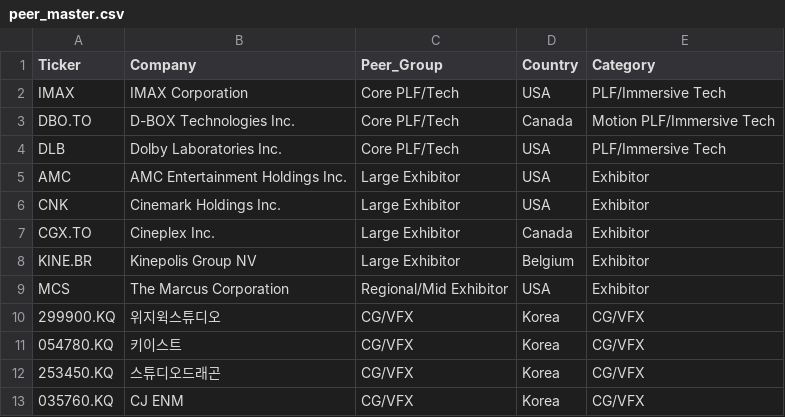
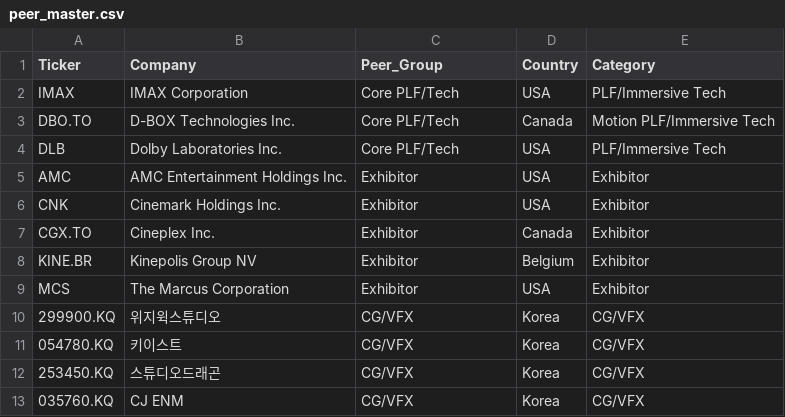
Before and after one commit to ssoeoo0626/valuation, a CSV file: data/peer_master.csv, drawn as a sheet.

Commit message:
Update peer_master.csv

```diff
--- a/data/peer_master.csv
+++ b/data/peer_master.csv
@@ -4,7 +4,7 @@ DBO.TO,D-BOX Technologies Inc.,Core PLF/Tech,Canada,Motion PLF/Immersive Tech
 DLB,Dolby Laboratories Inc.,Core PLF/Tech,USA,PLF/Immersive Tech
-AMC,AMC Entertainment Holdings Inc.,Large Exhibitor,USA,Exhibitor
-CNK,Cinemark Holdings Inc.,Large Exhibitor,USA,Exhibitor
-CGX.TO,Cineplex Inc.,Large Exhibitor,Canada,Exhibitor
-KINE.BR,Kinepolis Group NV,Large Exhibitor,Belgium,Exhibitor
-MCS,The Marcus Corporation,Regional/Mid Exhibitor,USA,Exhibitor
+AMC,AMC Entertainment Holdings Inc.,Exhibitor,USA,Exhibitor
+CNK,Cinemark Holdings Inc.,Exhibitor,USA,Exhibitor
+CGX.TO,Cineplex Inc.,Exhibitor,Canada,Exhibitor
+KINE.BR,Kinepolis Group NV,Exhibitor,Belgium,Exhibitor
+MCS,The Marcus Corporation,Exhibitor,USA,Exhibitor
 299900.KQ,위지윅스튜디오,CG/VFX,Korea,CG/VFX
```
